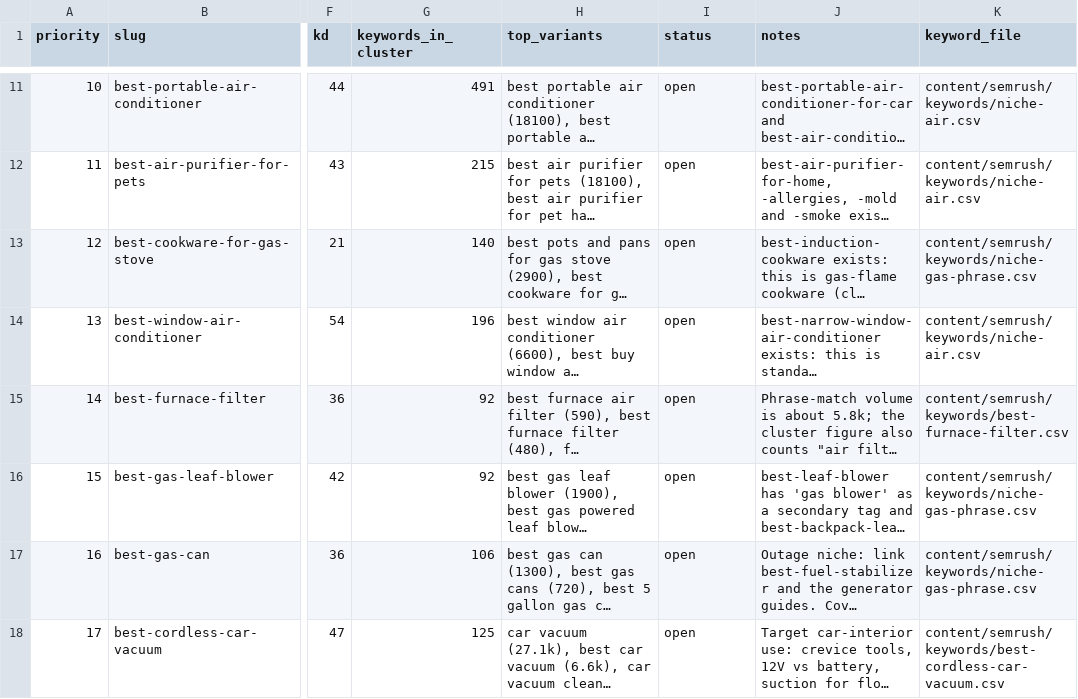
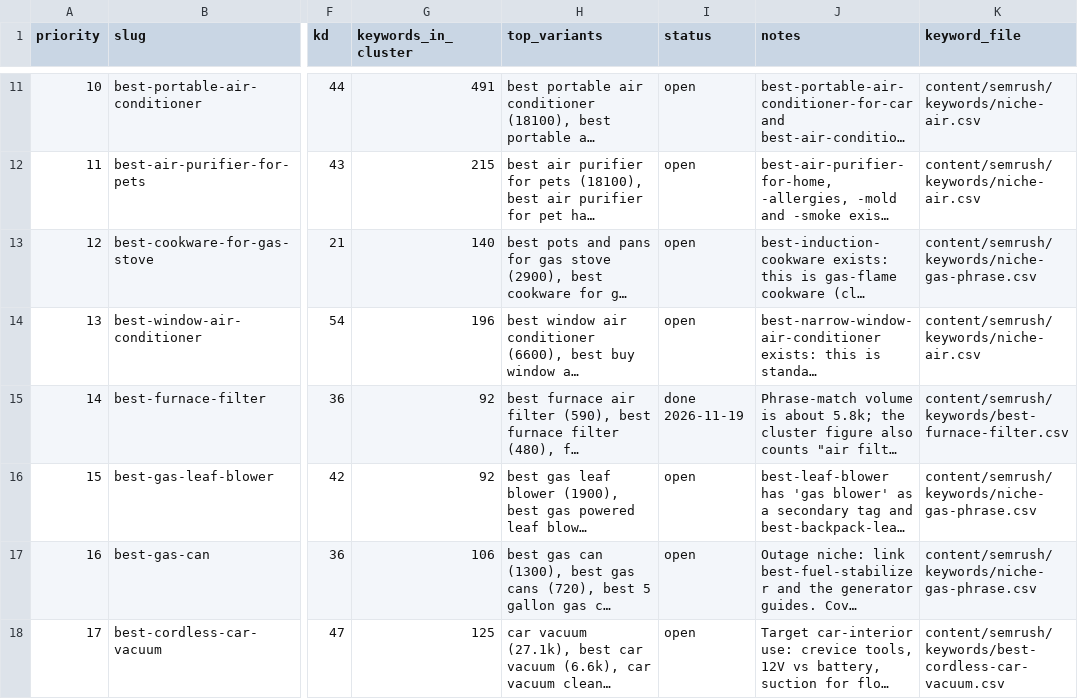
Before and after one commit to shaheertiger/The-Honest-Reviewers, a CSV file: content/semrush/seed-keywords.csv, drawn as a sheet; only a part is shown, gaps mark what is left out; long unchanged cells end in …; the diff names each change by its address in the sheet, - before the commit and + after, or states it on an @@ line.

```diff
--- a/content/semrush/seed-keywords.csv
+++ b/content/semrush/seed-keywords.csv
-I15 (status): open
+I15 (status): done 2026-11-19
```
Also changed, not shown: 12 other files.
